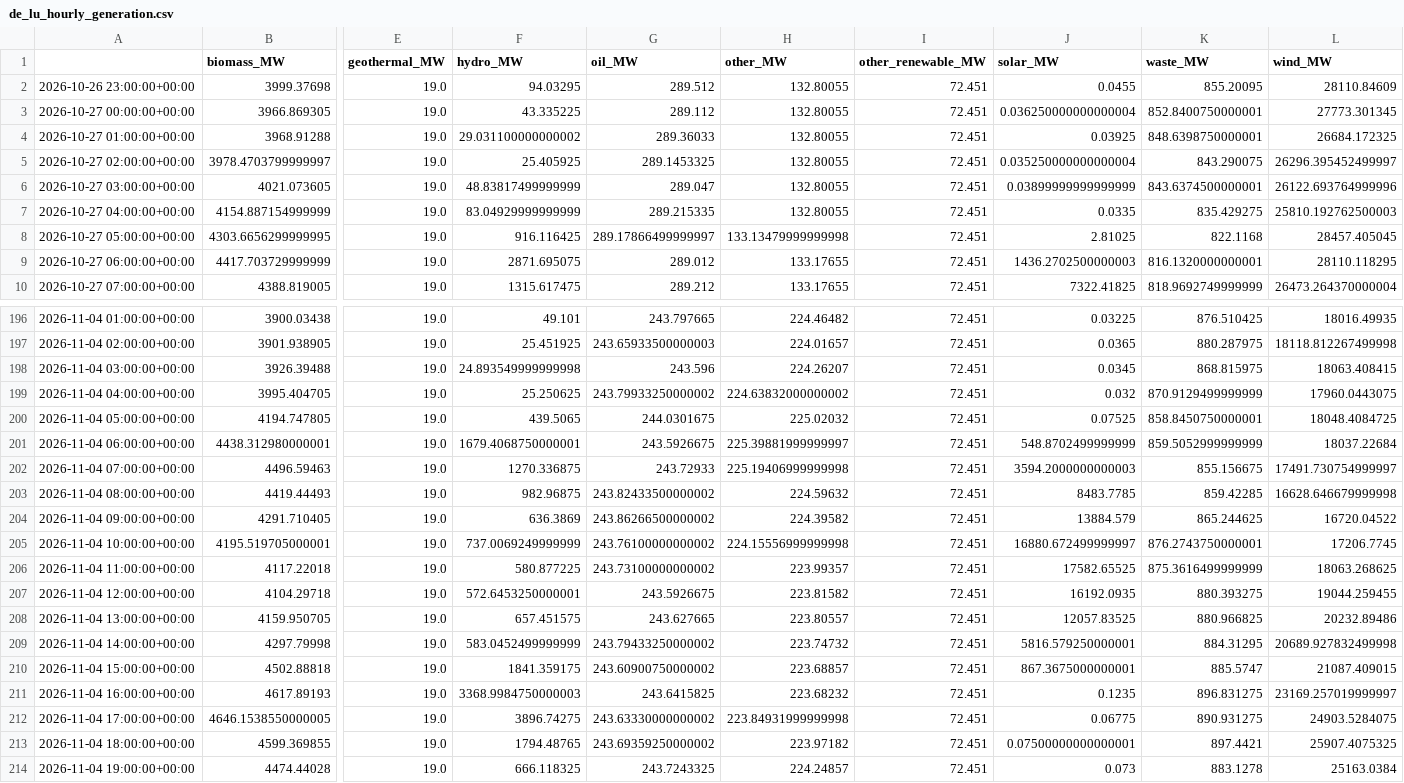
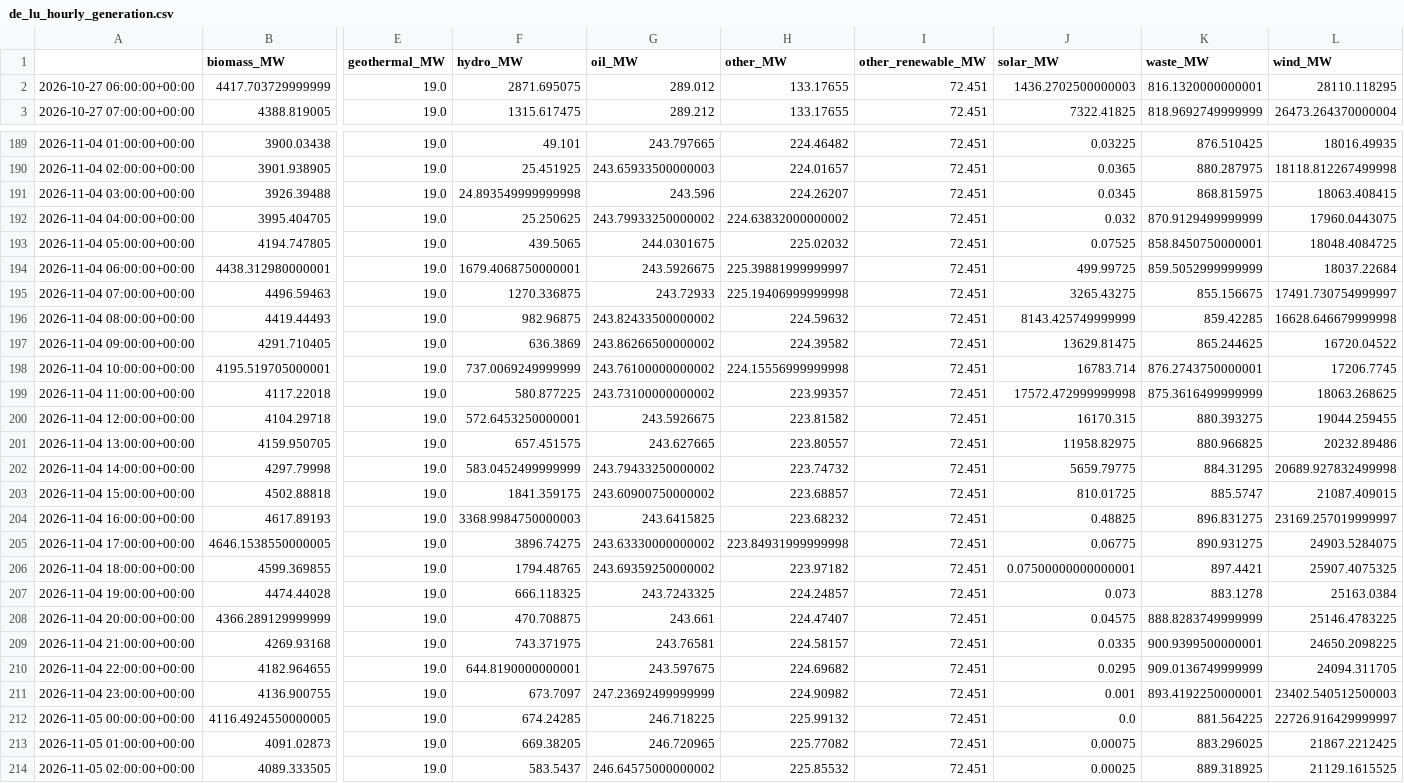
Before and after one commit to dayture/greenit_carbon_impact_forecasting, a CSV file: data/de_lu_hourly_generation.csv, drawn as a sheet; only a part is shown, gaps mark what is left out; the shorter side is filled out with more unchanged rows; removed rows and columns are numbered as before the commit, all else as after; rows hold the shown columns only; the diff covers the shown part only; the diff names each change by its address in the sheet, - before the commit and + after, or states it on an @@ line.

```diff
--- a/data/de_lu_hourly_generation.csv
+++ b/data/de_lu_hourly_generation.csv
-row 2: 2026-10-26 23:00:00+00:00 | 3999.37698 | 19.0 | 94.03295 | 289.512 | 132.80055 | 72.451 | 0.0455 | 855.20095 | 28110.84609
-row 3: 2026-10-27 00:00:00+00:00 | 3966.869305 | 19.0 | 43.335225 | 289.112 | 132.80055 | 72.451 | 0.036250000000000004 | 852.8400750000001 | 27773.301345
-row 4: 2026-10-27 01:00:00+00:00 | 3968.91288 | 19.0 | 29.031100000000002 | 289.36033 | 132.80055 | 72.451 | 0.03925 | 848.6398750000001 | 26684.172325
-row 5: 2026-10-27 02:00:00+00:00 | 3978.4703799999997 | 19.0 | 25.405925 | 289.1453325 | 132.80055 | 72.451 | 0.035250000000000004 | 843.290075 | 26296.395452499997
-row 6: 2026-10-27 03:00:00+00:00 | 4021.073605 | 19.0 | 48.83817499999999 | 289.047 | 132.80055 | 72.451 | 0.03899999999999999 | 843.6374500000001 | 26122.693764999996
-row 7: 2026-10-27 04:00:00+00:00 | 4154.887154999999 | 19.0 | 83.04929999999999 | 289.215335 | 132.80055 | 72.451 | 0.0335 | 835.429275 | 25810.192762500003
-row 8: 2026-10-27 05:00:00+00:00 | 4303.6656299999995 | 19.0 | 916.116425 | 289.17866499999997 | 133.13479999999998 | 72.451 | 2.81025 | 822.1168 | 28457.405045
-J194 (solar_MW): 548.8702499999999
+J194 (solar_MW): 499.99725
-J195 (solar_MW): 3594.2000000000003
+J195 (solar_MW): 3265.43275
-J196 (solar_MW): 8483.7785
+J196 (solar_MW): 8143.425749999999
-J197 (solar_MW): 13884.579
+J197 (solar_MW): 13629.81475
-J198 (solar_MW): 16880.672499999997
+J198 (solar_MW): 16783.714
-J199 (solar_MW): 17582.65525
+J199 (solar_MW): 17572.472999999998
-J200 (solar_MW): 16192.0935
+J200 (solar_MW): 16170.315
-J201 (solar_MW): 12057.83525
+J201 (solar_MW): 11958.82975
-J202 (solar_MW): 5816.579250000001
+J202 (solar_MW): 5659.79775
-J203 (solar_MW): 867.3675000000001
+J203 (solar_MW): 810.01725
-J204 (solar_MW): 0.1235
+J204 (solar_MW): 0.48825
```
Also changed, not shown: 7 added rows and 18 edited cells elsewhere in this file, data/de_lu_carbon_intensity.csv, data/de_lu_features.csv, 2 other files.
